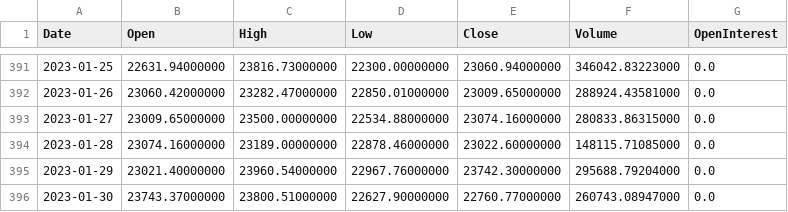
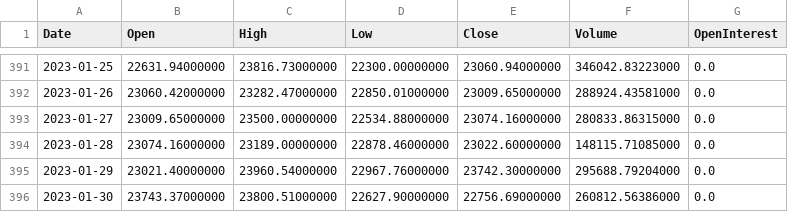
Before and after one commit to KevinLCai/DeFi-CeFi, a CSV file: TradingAlgorithm/data/daily_BTC.csv, drawn as a sheet; only a part is shown, gaps mark what is left out.

```diff
--- a/TradingAlgorithm/data/daily_BTC.csv
+++ b/TradingAlgorithm/data/daily_BTC.csv
@@ -395,2 +395,2 @@ Date,Open,High,Low,Close,Volume,OpenInterest
 2023-01-29,23021.40000000,23960.54000000,22967.76000000,23742.30000000,295688.79204000,0.0
-2023-01-30,23743.37000000,23800.51000000,22627.90000000,22760.77000000,260743.08947000,0.0
+2023-01-30,23743.37000000,23800.51000000,22627.90000000,22756.69000000,260812.56386000,0.0
```
Also changed, not shown: 28 other files.
